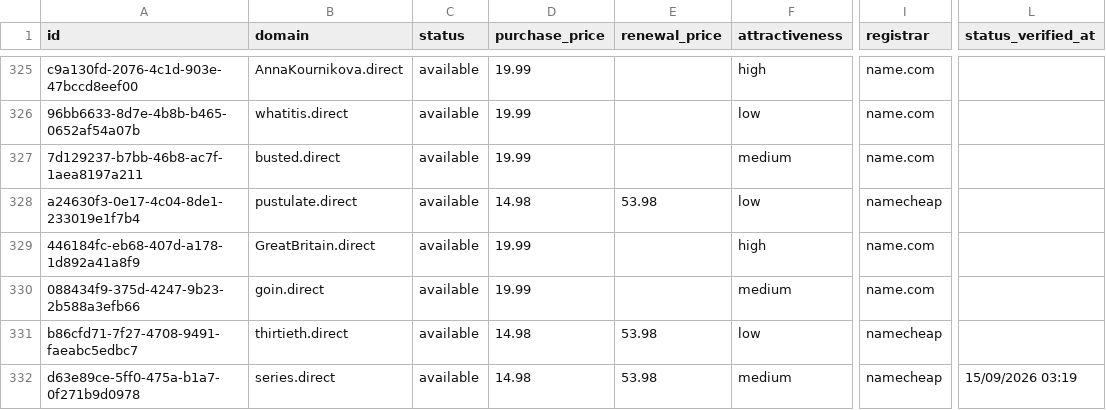
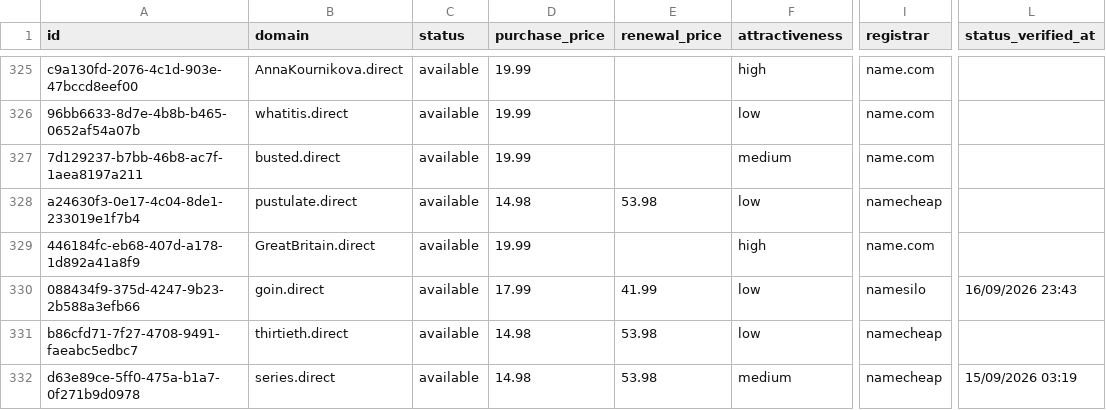
Before and after one commit to UniqueDomains/direct-oneword-domains, a CSV file: direct.csv, drawn as a sheet; only a part is shown, gaps mark what is left out; the diff names each change by its address in the sheet, - before the commit and + after, or states it on an @@ line.

Commit message:
Domains update

```diff
--- a/direct.csv
+++ b/direct.csv
-D330 (purchase_price): 19.99
+D330 (purchase_price): 17.99
-E330 (renewal_price): (empty)
+E330 (renewal_price): 41.99
-F330 (attractiveness): medium
+F330 (attractiveness): low
-I330 (registrar): name.com
+I330 (registrar): namesilo
-L330 (status_verified_at): (empty)
+L330 (status_verified_at): 16/09/2026 23:43
```
Also changed, not shown: 4 other files.
